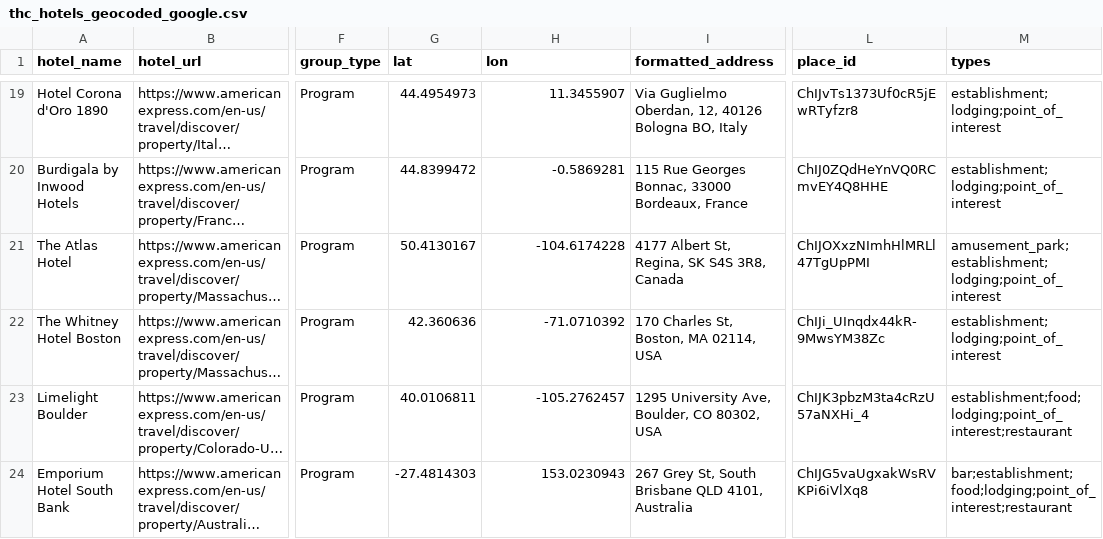
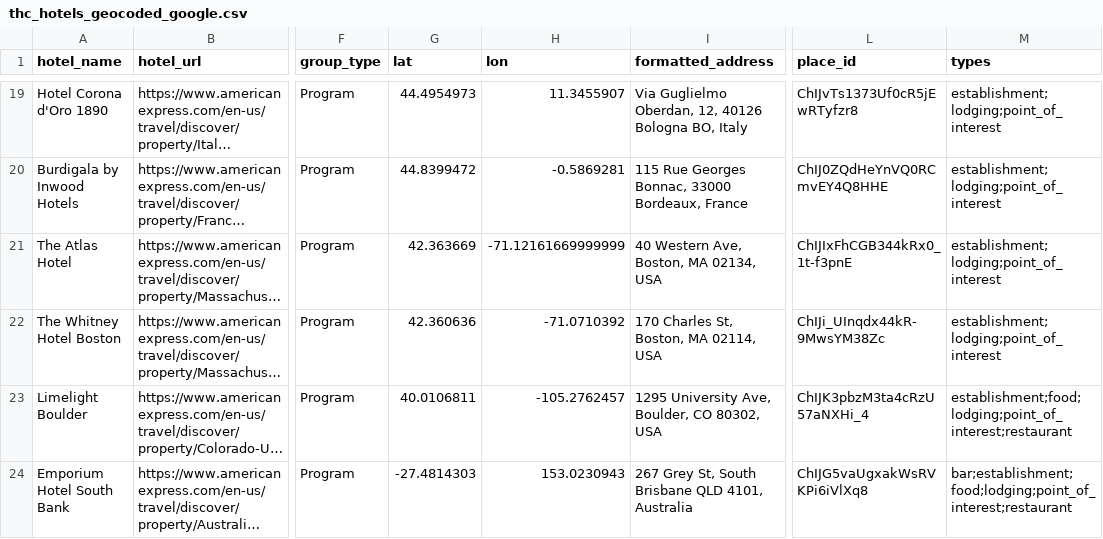
Before and after one commit to ZhengQ2/amex-hotel-credits, a CSV file: cache/thc_hotels_geocoded_google.csv, drawn as a sheet; only a part is shown, gaps mark what is left out; long unchanged cells end in …; the diff covers the shown part only; the diff names each change by its address in the sheet, - before the commit and + after, or states it on an @@ line.

```diff
--- a/cache/thc_hotels_geocoded_google.csv
+++ b/cache/thc_hotels_geocoded_google.csv
-G21 (lat): 50.4130167
+G21 (lat): 42.363669
-H21 (lon): -104.6174228
+H21 (lon): -71.12161669999999
-I21 (formatted_address): 4177 Albert St, Regina, SK S4S 3R8, Canada
+I21 (formatted_address): 40 Western Ave, Boston, MA 02134, USA
-L21 (place_id): ChIJOXxzNImhHlMRLl47TgUpPMI
+L21 (place_id): ChIJIxFhCGB344kRx0_1t-f3pnE
-M21 (types): amusement_park;establishment;lodging;point_of_interest
+M21 (types): establishment;lodging;point_of_interest
```
Also changed, not shown: 4 added rows and 8 edited cells elsewhere in this file, cache/fhr_hotels_geocoded_google.csv, 3 other files.
